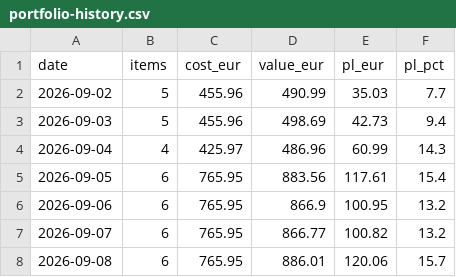
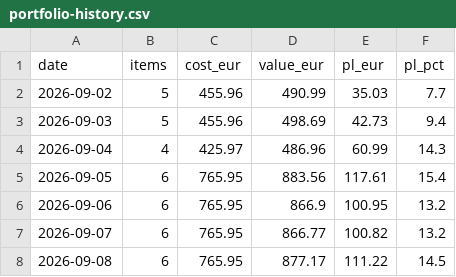
Before and after one commit to marceljonek-org/PokemonPriceMap, a CSV file: data/portfolio-history.csv, drawn as a sheet.

```diff
--- a/data/portfolio-history.csv
+++ b/data/portfolio-history.csv
@@ -7,2 +7,2 @@ date,items,cost_eur,value_eur,pl_eur,pl_pct
 2026-09-07,6,765.95,866.77,100.82,13.2
-2026-09-08,6,765.95,886.01,120.06,15.7
+2026-09-08,6,765.95,877.17,111.22,14.5
```
Also changed, not shown: 4 other files.
